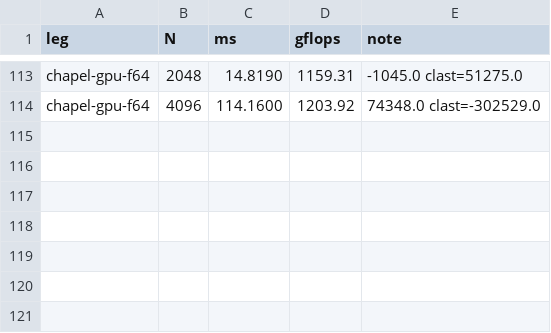
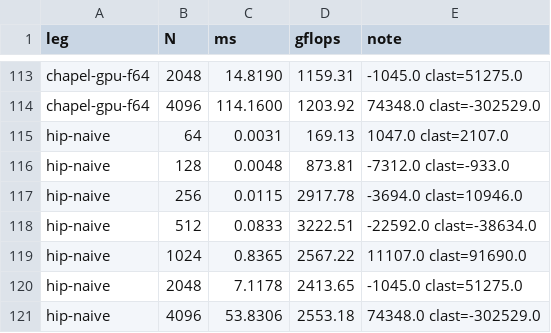
Before and after one commit to LessComplexity/flow, a CSV file: benches/matmul/results.csv, drawn as a sheet; only a part is shown, gaps mark what is left out; the diff names each change by its address in the sheet, - before the commit and + after, or states it on an @@ line.

```diff
--- a/benches/matmul/results.csv
+++ b/benches/matmul/results.csv
+row 115: hip-naive | 64 | 0.0031 | 169.13 | 1047.0 clast=2107.0
+row 116: hip-naive | 128 | 0.0048 | 873.81 | -7312.0 clast=-933.0
+row 117: hip-naive | 256 | 0.0115 | 2917.78 | -3694.0 clast=10946.0
+row 118: hip-naive | 512 | 0.0833 | 3222.51 | -22592.0 clast=-38634.0
+row 119: hip-naive | 1024 | 0.8365 | 2567.22 | 11107.0 clast=91690.0
+row 120: hip-naive | 2048 | 7.1178 | 2413.65 | -1045.0 clast=51275.0
+row 121: hip-naive | 4096 | 53.8306 | 2553.18 | 74348.0 clast=-302529.0
```
Also changed, not shown: 1 other file.
